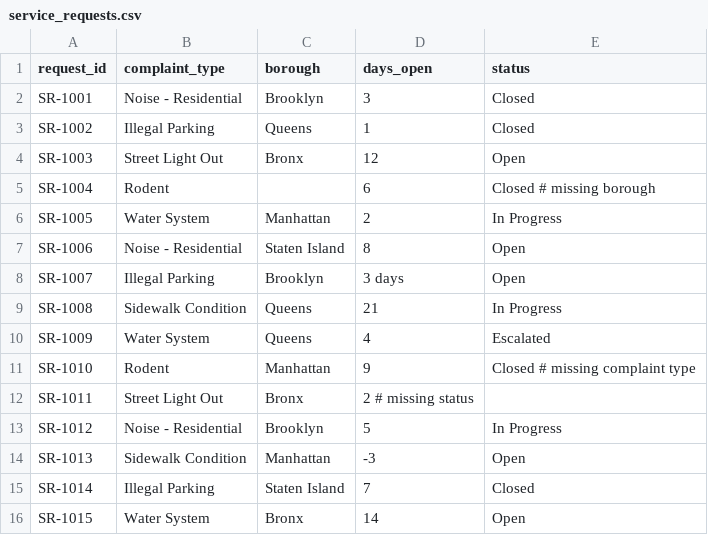
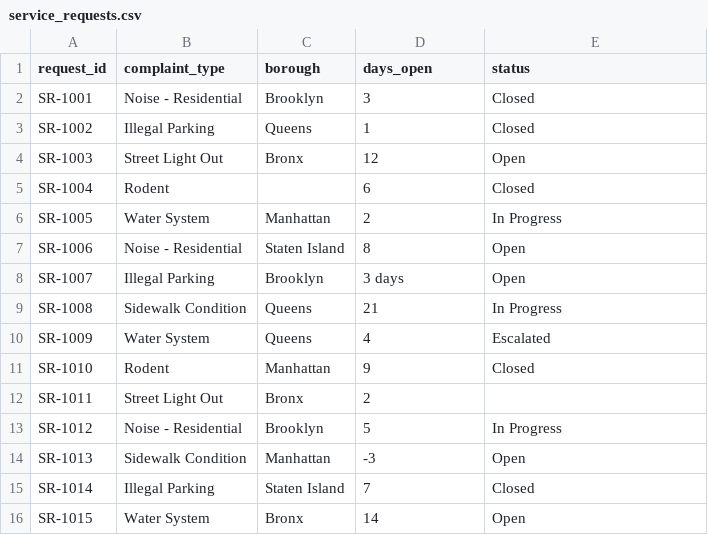
Before and after one commit to reyeseli22/DA_STUDENT_CodeAlongs_Labs, a CSV file: module-1-python-foundations/data-challenges/validate-catch-keep-going/service_requests.csv, drawn as a sheet.

Commit message:
removed notes from data file

```diff
--- a/module-1-python-foundations/data-challenges/validate-catch-keep-going/service_requests.csv
+++ b/module-1-python-foundations/data-challenges/validate-catch-keep-going/service_requests.csv
@@ -4,3 +4,3 @@ SR-1002,Illegal Parking,Queens,1,Closed
 SR-1003,Street Light Out,Bronx,12,Open
-SR-1004,Rodent,,6,Closed        # missing borough
+SR-1004,Rodent,,6,Closed
 SR-1005,Water System,Manhattan,2,In Progress
@@ -10,4 +10,4 @@ SR-1008,Sidewalk Condition,Queens,21,In Progress
 SR-1009,Water System,Queens,4,Escalated
-SR-1010,Rodent,Manhattan,9,Closed      # missing complaint type
-SR-1011,Street Light Out,Bronx,2 # missing status
+SR-1010,Rodent,Manhattan,9,Closed
+SR-1011,Street Light Out,Bronx,2
 SR-1012,Noise - Residential,Brooklyn,5,In Progress
```
Also changed, not shown: 1 other file.
